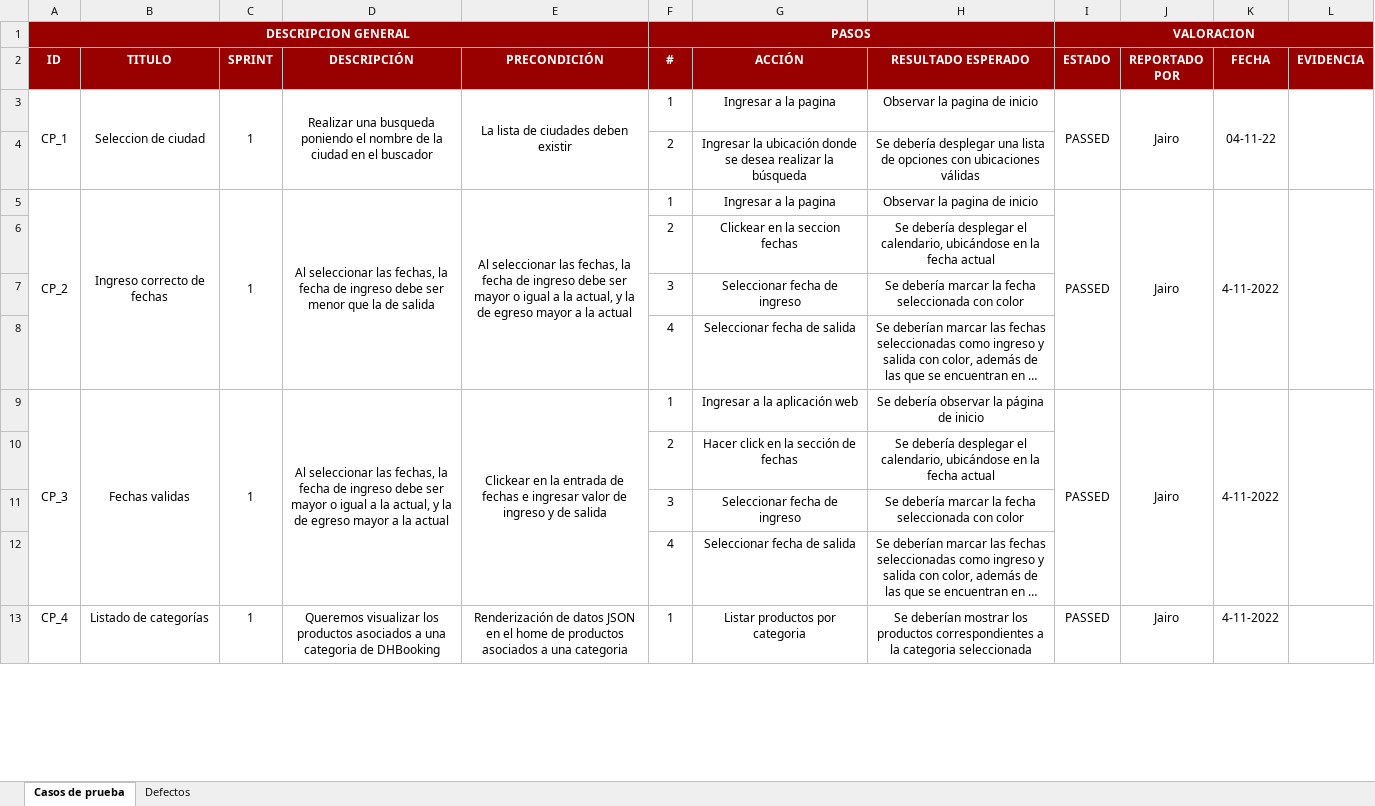
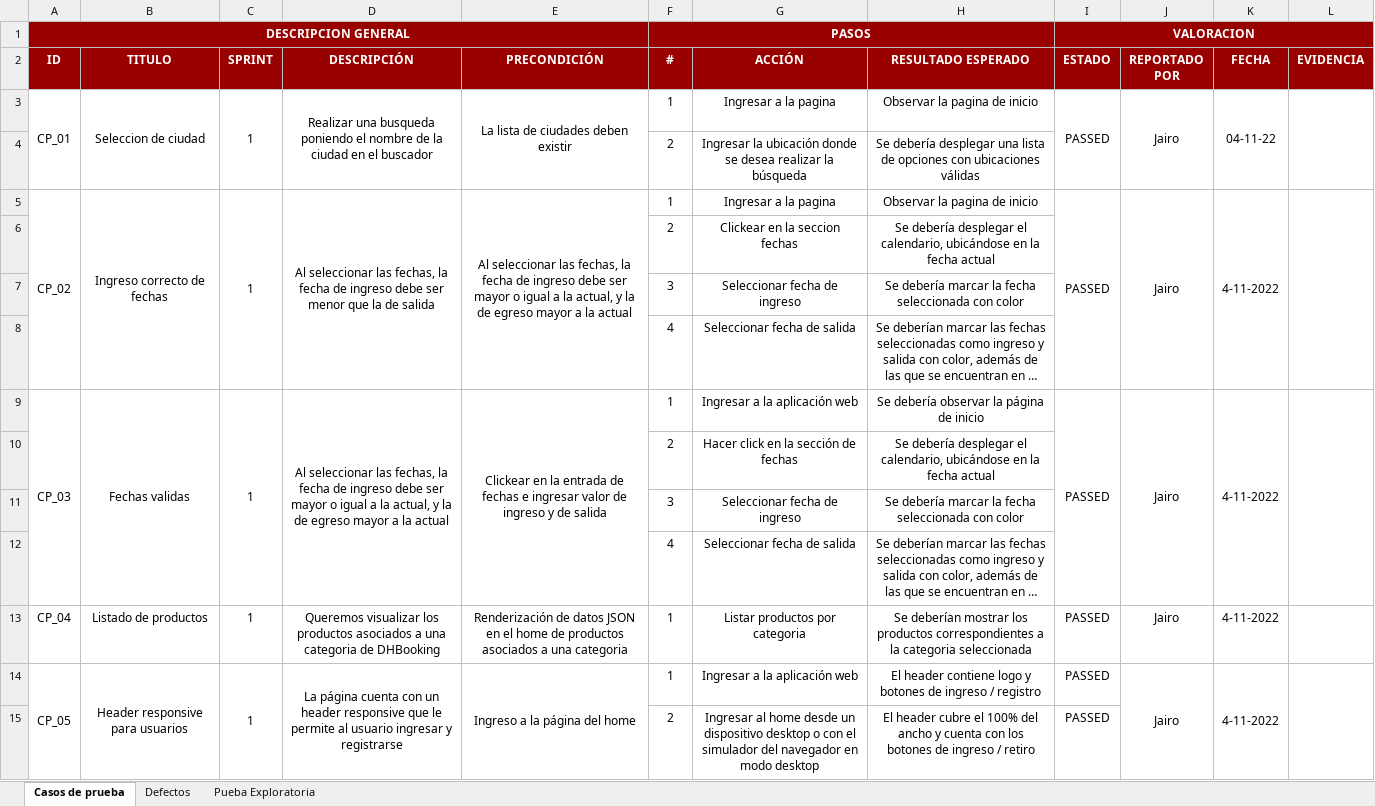
Before and after one commit to JJ-Dev18/ProjectoFinalDigitalHouse, an Excel workbook: Testing/Testing Manual/INTEGRADOR DH TESTING.xlsx, sheet Casos de prueba, drawn as a sheet; only a part is shown; long unchanged cells end in …; values as stored, in another font and other column widths than the file's, no borders; charts and pictures and conditional formats not drawn; the diff covers the shown part only; the diff names each change by its address in the sheet, - before the commit and + after, or states it on an @@ line.

```diff
--- a/Testing/Testing Manual/INTEGRADOR DH TESTING.xlsx (sheet Casos de prueba)
+++ b/Testing/Testing Manual/INTEGRADOR DH TESTING.xlsx (sheet Casos de prueba)
+sheet tab: Pueba Exploratoria
-A3 (ID): CP_1
+A3 (ID): CP_01
-A5 (ID): CP_2
+A5 (ID): CP_02
-A9 (ID): CP_3
+A9 (ID): CP_03
-A13 (ID): CP_4
+A13 (ID): CP_04
-B13 (TITULO): Listado de categorías
+B13 (TITULO): Listado de productos
+row 14: CP_05 | Header responsive para usuarios | 1 | La página cuenta con un header responsive que le permite al usuario ingresar y registrarse | Ingreso a la página del home | 1 | Ingresar a la aplicación web | El header contiene logo y botones de ingreso / registro | PASSED | Jairo | 4-11-2022
+row 15:  |  |  |  |  | 2 | Ingresar al home desde un dispositivo desktop o con el simulador del navegador en modo desktop | El header cubre el 100% del ancho y cuenta con los botones de ingreso / retiro | PASSED
```
Also changed, not shown: 26 added rows, 1 removed row and 18 edited cells elsewhere in this sheet, sheet Defectos, charts or pictures, 18 other files.
